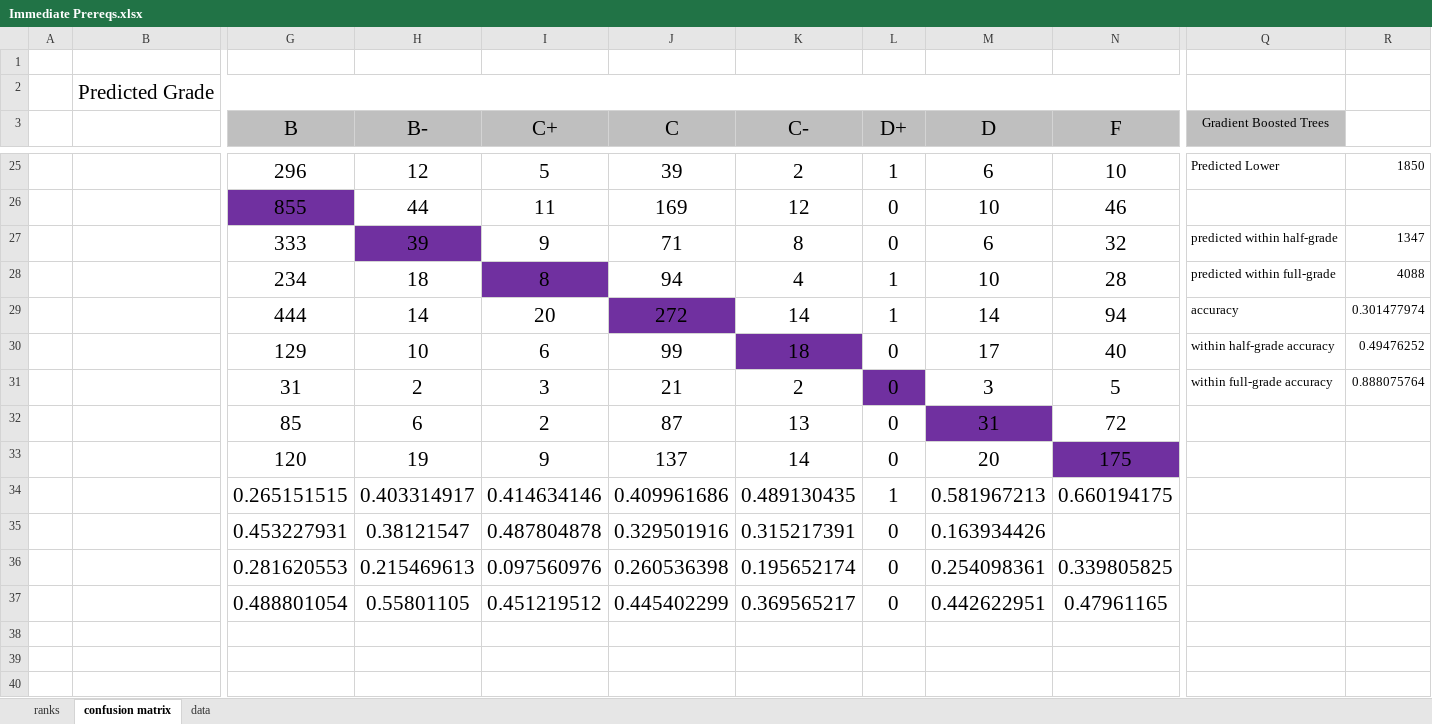
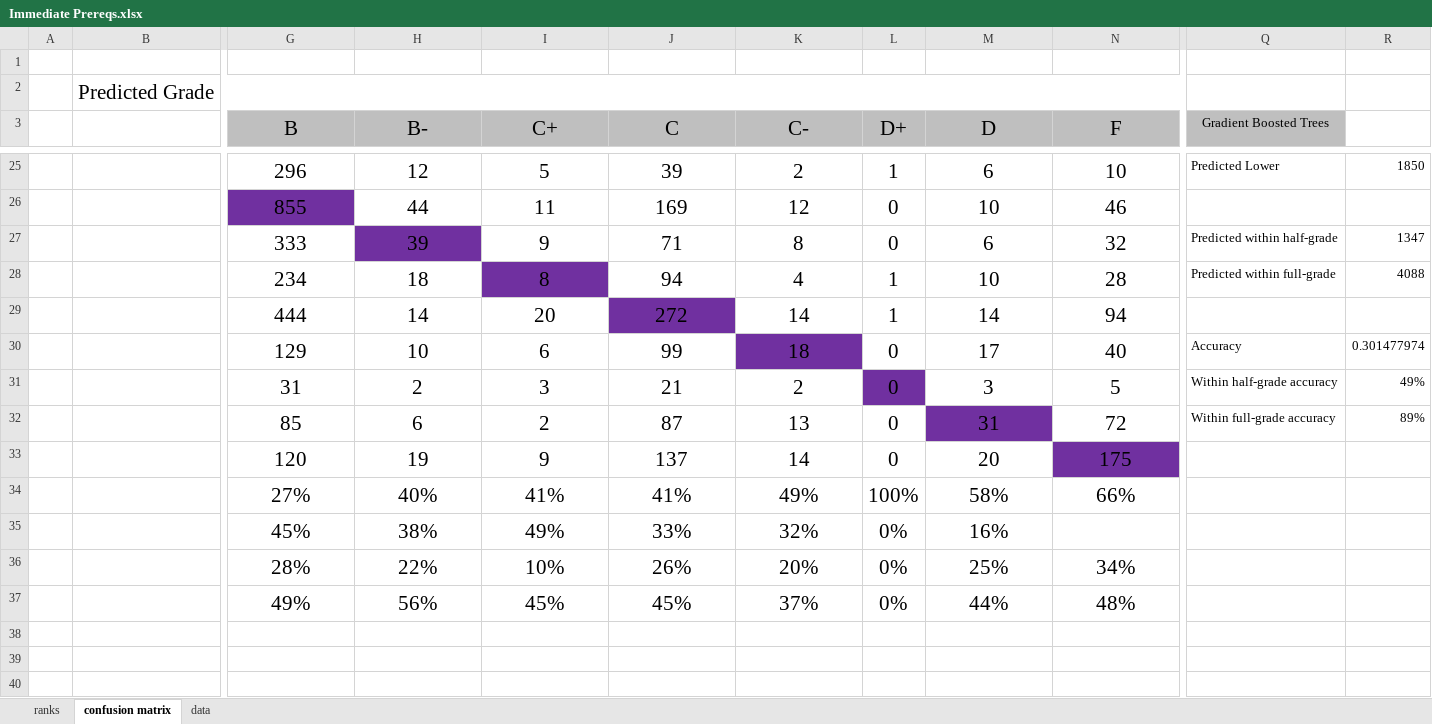
Before and after one commit to eross-uwp/Server, an Excel workbook: postrequisite_prediction/analysis/Immediate Prereqs.xlsx, sheet confusion matrix, drawn as a sheet; only a part is shown, gaps mark what is left out; values as stored, in another font and other column widths than the file's, no borders; conditional formats not drawn; removed rows and columns are numbered as before the commit, all else as after; rows hold the shown columns only; the diff covers the shown part only; the diff names each change by its address in the sheet, - before the commit and + after, or states it on an @@ line.

```diff
--- a/postrequisite_prediction/analysis/Immediate Prereqs.xlsx (sheet confusion matrix)
+++ b/postrequisite_prediction/analysis/Immediate Prereqs.xlsx (sheet confusion matrix)
-Q27 (Gradient Boosted Trees): predicted within half-grade
+Q27 (Gradient Boosted Trees): Predicted within half-grade
-Q28 (Gradient Boosted Trees): predicted within full-grade
+Q28 (Gradient Boosted Trees): Predicted within full-grade
-Q29 (Gradient Boosted Trees): accuracy
+Q29 (Gradient Boosted Trees): (empty)
-R29: 0.301477974
+R29: (empty)
-Q30 (Gradient Boosted Trees): within half-grade accuracy
+Q30 (Gradient Boosted Trees): Accuracy
-R30: 0.49476252
+R30: 0.301477974
-Q31 (Gradient Boosted Trees): within full-grade accuracy
+Q31 (Gradient Boosted Trees): Within half-grade accuracy
-R31: 0.888075764
+R31: 49%
-Q32 (Gradient Boosted Trees): (empty)
+Q32 (Gradient Boosted Trees): Within full-grade accuracy
-R32: (empty)
+R32: 89%
-row 34:  |  | 0.265151515 | 0.403314917 | 0.414634146 | 0.409961686 | 0.489130435 | 1 | 0.581967213 | 0.660194175
-row 35:  |  | 0.453227931 | 0.38121547 | 0.487804878 | 0.329501916 | 0.315217391 | 0 | 0.163934426
-row 36:  |  | 0.281620553 | 0.215469613 | 0.097560976 | 0.260536398 | 0.195652174 | 0 | 0.254098361 | 0.339805825
-row 37:  |  | 0.488801054 | 0.55801105 | 0.451219512 | 0.445402299 | 0.369565217 | 0 | 0.442622951 | 0.47961165
+row 34:  |  | 27% | 40% | 41% | 41% | 49% | 100% | 58% | 66%
+row 35:  |  | 45% | 38% | 49% | 33% | 32% | 0% | 16%
+row 36:  |  | 28% | 22% | 10% | 26% | 20% | 0% | 25% | 34%
+row 37:  |  | 49% | 56% | 45% | 45% | 37% | 0% | 44% | 48%
```
Also changed, not shown: 12 added rows, 12 removed rows and 30 edited cells elsewhere in this sheet, postrequisite_prediction/analysis/Root Prereqs.xlsx, 1 other file.
